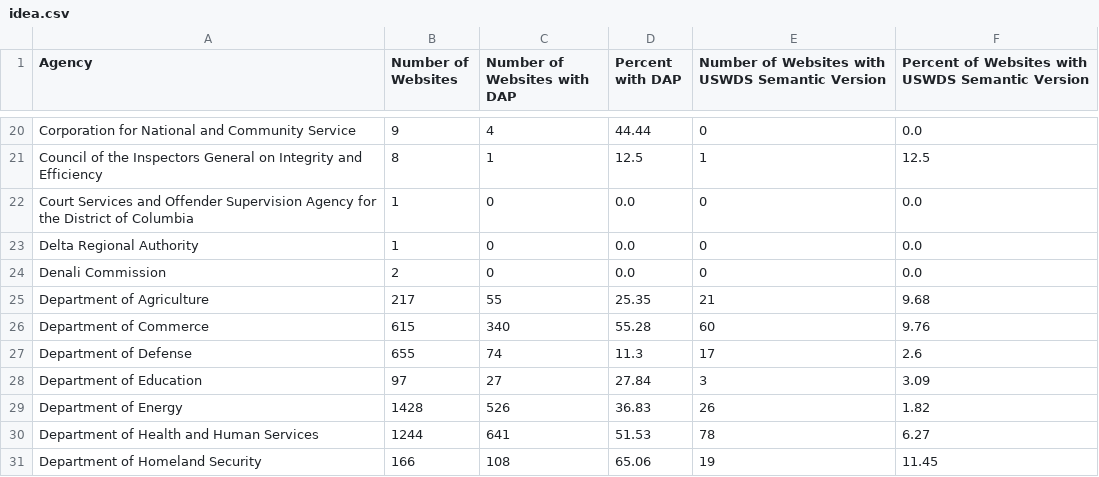
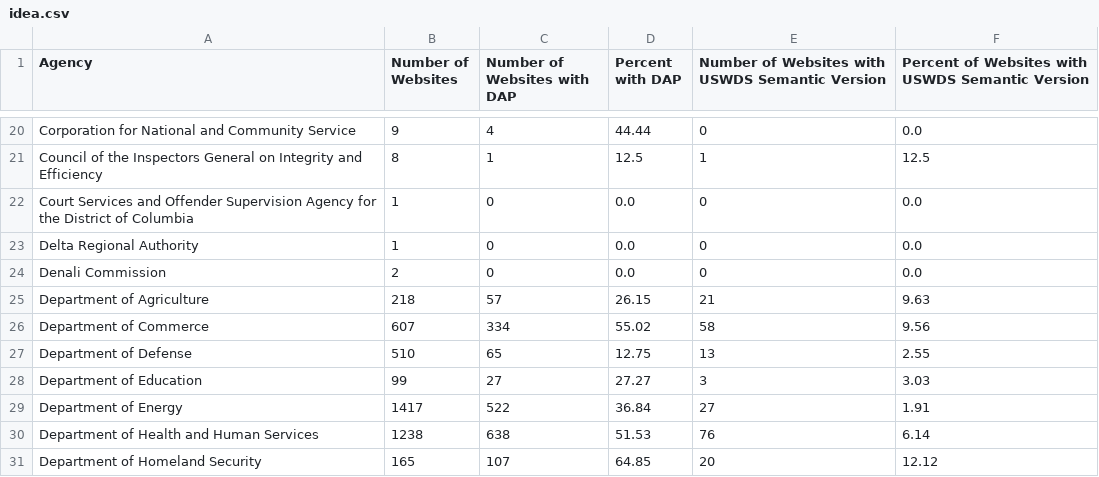
Before and after one commit to meefs/site-scanning-analysis, a CSV file: reports/idea.csv, drawn as a sheet; only a part is shown, gaps mark what is left out; the diff covers the shown part only.

```diff
--- a/reports/idea.csv
+++ b/reports/idea.csv
@@ -24,8 +24,8 @@ Delta Regional Authority,1,0,0.0,0,0.0
 Denali Commission,2,0,0.0,0,0.0
-Department of Agriculture,217,55,25.35,21,9.68
-Department of Commerce,615,340,55.28,60,9.76
-Department of Defense,655,74,11.3,17,2.6
-Department of Education,97,27,27.84,3,3.09
-Department of Energy,1428,526,36.83,26,1.82
-Department of Health and Human Services,1244,641,51.53,78,6.27
-Department of Homeland Security,166,108,65.06,19,11.45
+Department of Agriculture,218,57,26.15,21,9.63
+Department of Commerce,607,334,55.02,58,9.56
+Department of Defense,510,65,12.75,13,2.55
+Department of Education,99,27,27.27,3,3.03
+Department of Energy,1417,522,36.84,27,1.91
+Department of Health and Human Services,1238,638,51.53,76,6.14
+Department of Homeland Security,165,107,64.85,20,12.12
```
Also changed, not shown: 87 edited cells elsewhere in this file, reports/idea-bureau.csv.
